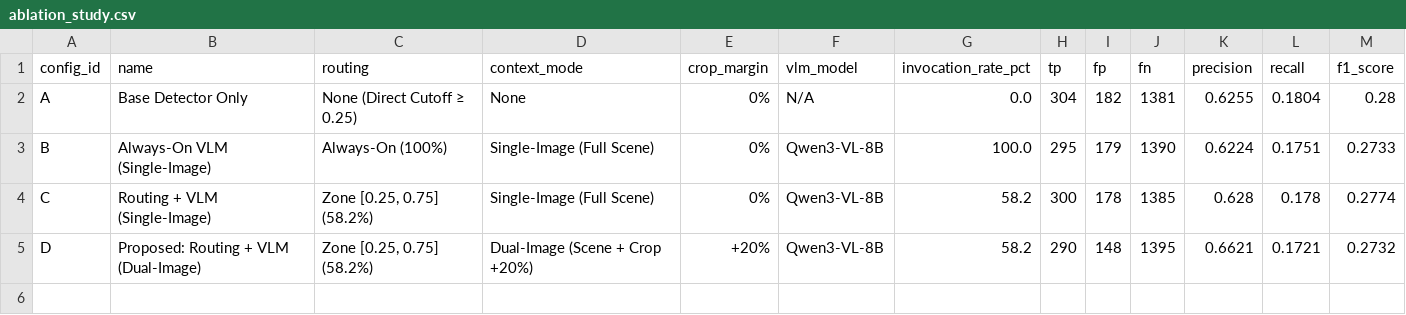
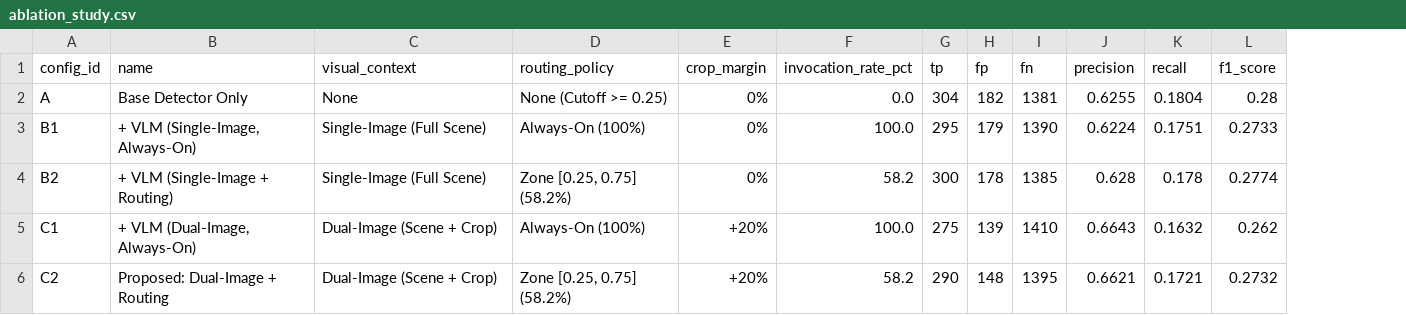
Before and after one commit to ZerXXX0/Weapon-Detection-with-VLM-Validator, a CSV file: results/tables/ablation_study.csv, drawn as a sheet; only a part is shown; removed rows and columns are numbered as before the commit, all else as after; rows hold the shown columns only; the diff names each change by its address in the sheet, - before the commit and + after, or states it on an @@ line.

Commit message:
Refactor Experiment 7 Report and Metrics for Clarity and Consistency
- Updated the Experiment 7 report to clarify the factorial analysis of visual context and invocation policy contributions.
- Revised configuration descriptions in the master experiment results for better readability and consistency.
- Enhanced the ablation study JSON and CSV files to reflect updated configuration naming and structure, ensuring alignment with the report.
- Improved the presentation of results, emphasizing the impact of dual-image context and routing policy on performance metrics.

```diff
--- a/results/tables/ablation_study.csv
+++ b/results/tables/ablation_study.csv
-column C (routing), rows 2-5: None (Direct Cutoff ≥ 0.25) | Always-On (100%) | Zone [0.25, 0.75] (58.2%) | Zone [0.25, 0.75] (58.2%)
+column D (routing_policy), rows 2-4: None (Cutoff >= 0.25) | Always-On (100%) | Zone [0.25, 0.75] (58.2%); row 6: Zone [0.25, 0.75] (58.2%)
-column F (vlm_model), rows 2-5: N/A | Qwen3-VL-8B | Qwen3-VL-8B | Qwen3-VL-8B
-C1: context_mode
+C1: visual_context
-A3 (config_id): B
+A3 (config_id): B1
-B3 (name): Always-On VLM (Single-Image)
+B3 (name): + VLM (Single-Image, Always-On)
-A4 (config_id): C
+A4 (config_id): B2
-B4 (name): Routing + VLM (Single-Image)
+B4 (name): + VLM (Single-Image + Routing)
+row 5: C1 | + VLM (Dual-Image, Always-On) | Dual-Image (Scene + Crop) | Always-On (100%) | +20% | 100.0 | 275 | 139 | 1410 | 0.6643 | 0.1632 | 0.262
-A6 (config_id): D
+A6 (config_id): C2
-B6 (name): Proposed: Routing + VLM (Dual-Image)
+B6 (name): Proposed: Dual-Image + Routing
-C6 (visual_context): Dual-Image (Scene + Crop +20%)
+C6 (visual_context): Dual-Image (Scene + Crop)
```
Also changed, not shown: 5 other files.
